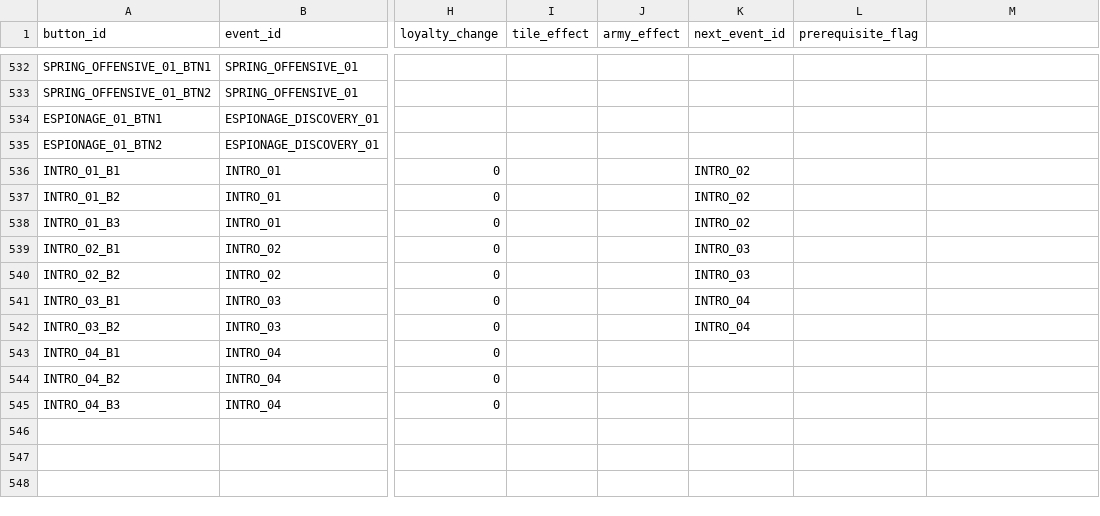
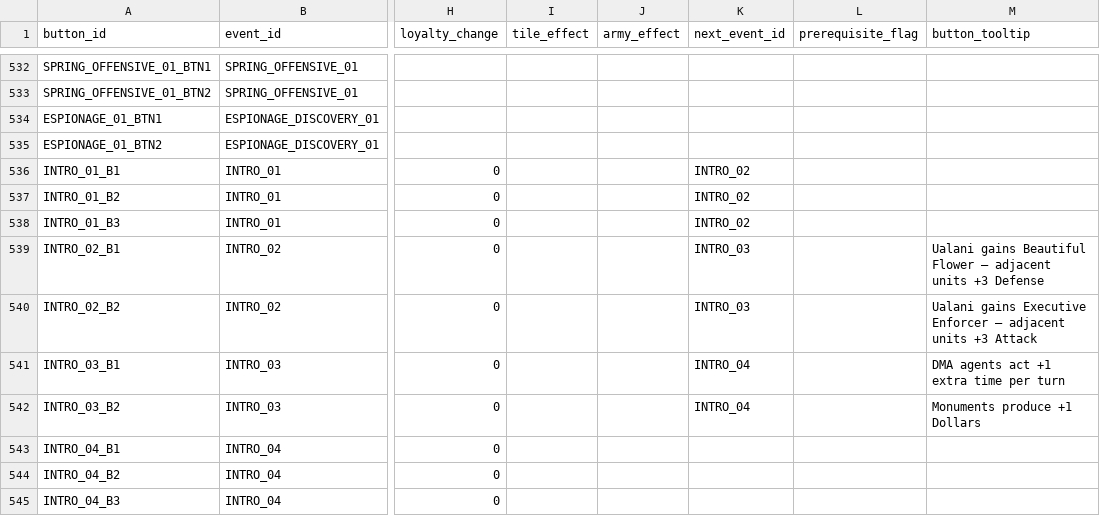
Before and after one commit to etherthegreat/mostupdatedfarsword, a CSV file: data/event_buttons.csv, drawn as a sheet; only a part is shown, gaps mark what is left out; the diff names each change by its address in the sheet, - before the commit and + after, or states it on an @@ line.

```diff
--- a/data/event_buttons.csv
+++ b/data/event_buttons.csv
-M1: (empty)
+M1: button_tooltip
-M539 (button_tooltip): (empty)
+M539 (button_tooltip): Ualani gains Beautiful Flower — adjacent units +3 Defense
-M540 (button_tooltip): (empty)
+M540 (button_tooltip): Ualani gains Executive Enforcer — adjacent units +3 Attack
-M541 (button_tooltip): (empty)
+M541 (button_tooltip): DMA agents act +1 extra time per turn
-M542 (button_tooltip): (empty)
+M542 (button_tooltip): Monuments produce +1 Dollars
```
Also changed, not shown: 1 other file.
